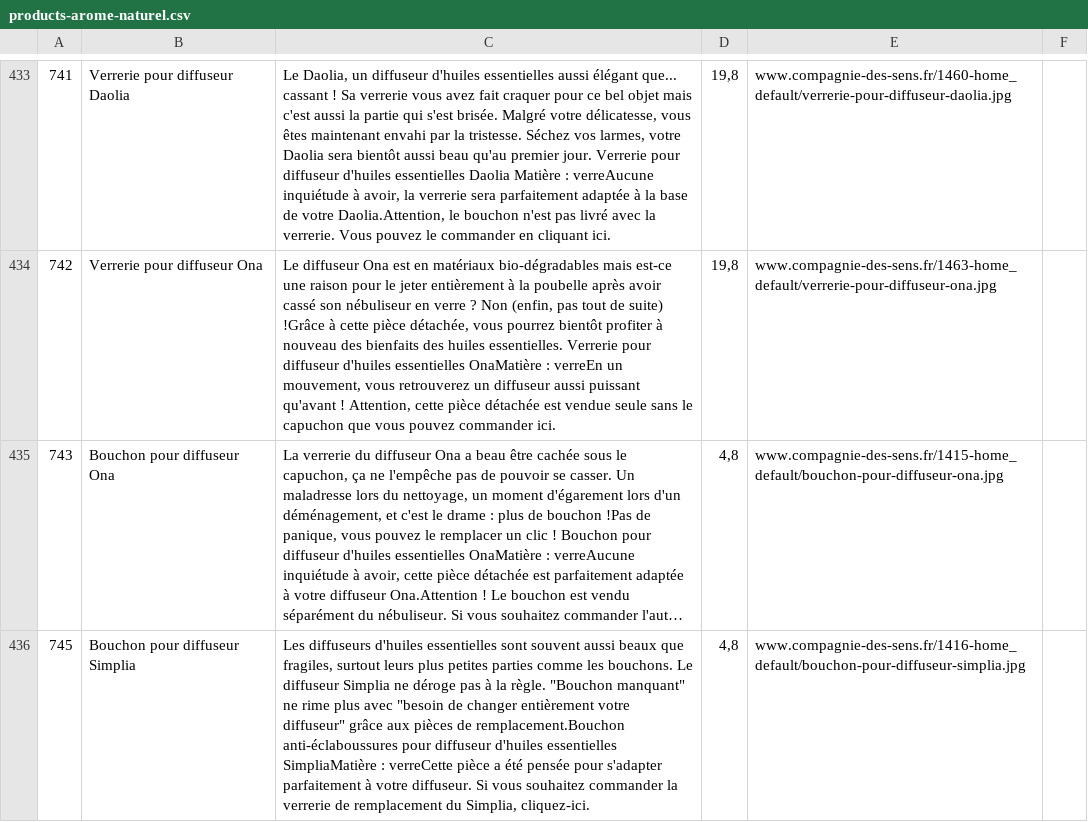
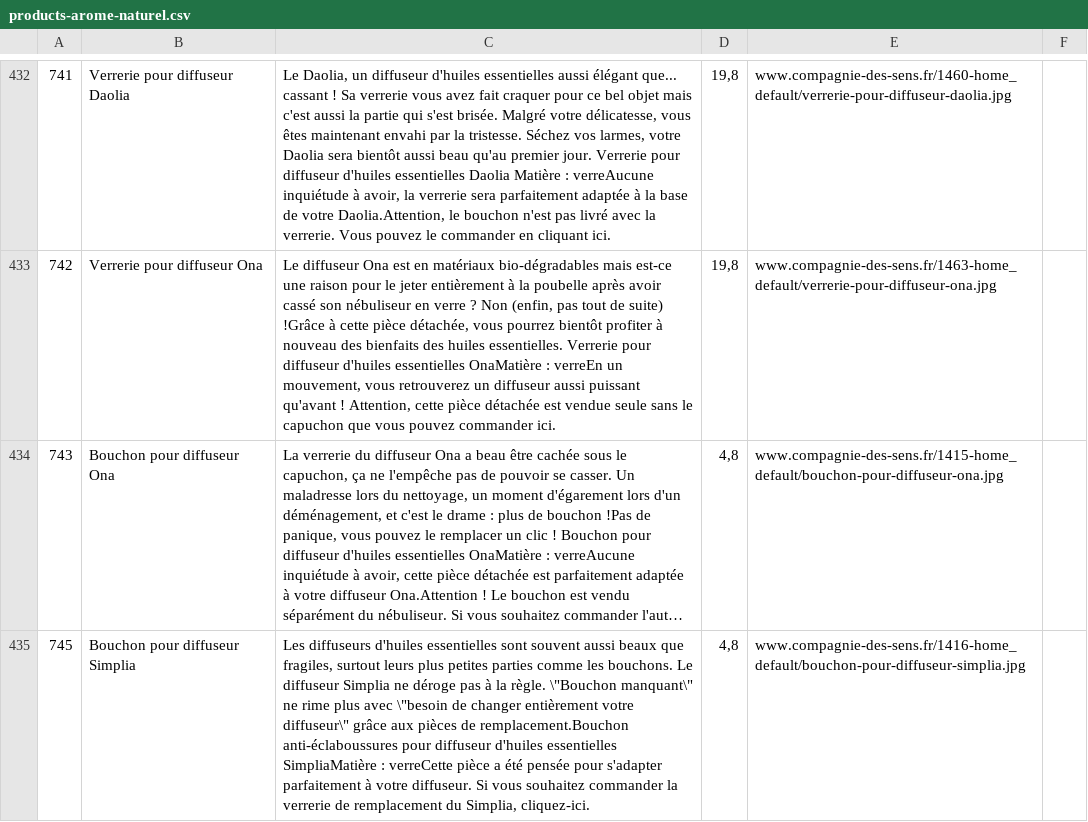
Before and after one commit to rmontagne/agility6, a CSV file: import/products-arome-naturel.csv, drawn as a sheet; only a part is shown, gaps mark what is left out; long unchanged cells end in …; addresses are those after the commit; the diff covers the shown part only; the diff names each change by its address in the sheet, - before the commit and + after, or states it on an @@ line.

```diff
--- a/import/products-arome-naturel.csv
+++ b/import/products-arome-naturel.csv
-C435: …la règle. "Bouchon manquant" ne rime plus avec "besoin de changer entièrement votre diffuseur" grâce aux…
+C435: …la règle. \"Bouchon manquant\" ne rime plus avec \"besoin de changer entièrement votre diffuseur\" grâce aux…
```
Also changed, not shown: 1 removed row and 59 edited cells elsewhere in this file, 8 other files.
